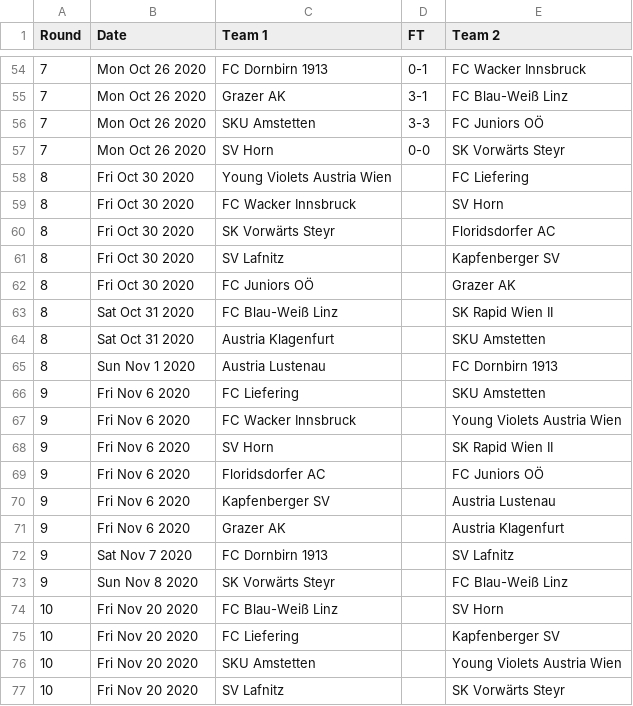
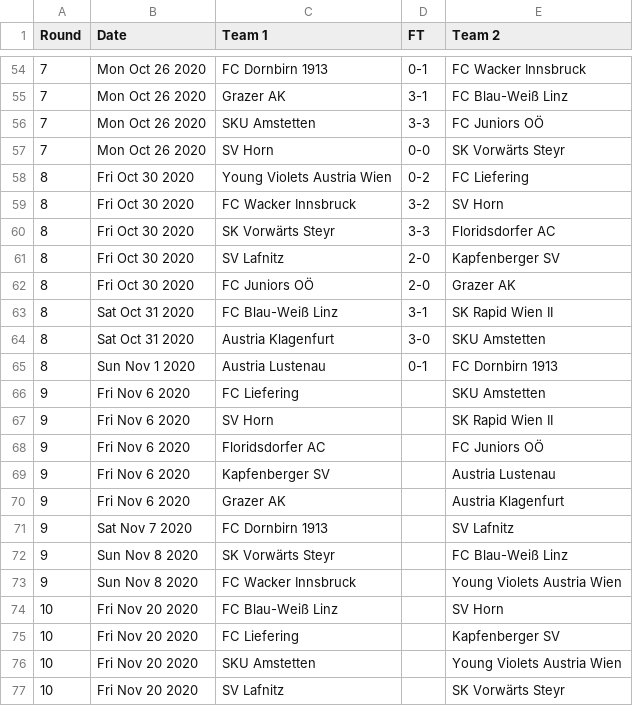
Before and after one commit to footballcsv/austria, a CSV file: 2020s/2020-21/at.2.csv, drawn as a sheet; only a part is shown, gaps mark what is left out.

```diff
--- a/2020s/2020-21/at.2.csv
+++ b/2020s/2020-21/at.2.csv
@@ -57,12 +57,11 @@ Round,Date,Team 1,FT,Team 2
 7,Mon Oct 26 2020,SV Horn,0-0,SK Vorwärts Steyr
-8,Fri Oct 30 2020,Young Violets Austria Wien,,FC Liefering
-8,Fri Oct 30 2020,FC Wacker Innsbruck,,SV Horn
-8,Fri Oct 30 2020,SK Vorwärts Steyr,,Floridsdorfer AC
-8,Fri Oct 30 2020,SV Lafnitz,,Kapfenberger SV
-8,Fri Oct 30 2020,FC Juniors OÖ,,Grazer AK
-8,Sat Oct 31 2020,FC Blau-Weiß Linz,,SK Rapid Wien II
-8,Sat Oct 31 2020,Austria Klagenfurt,,SKU Amstetten
-8,Sun Nov 1 2020,Austria Lustenau,,FC Dornbirn 1913
+8,Fri Oct 30 2020,Young Violets Austria Wien,0-2,FC Liefering
+8,Fri Oct 30 2020,FC Wacker Innsbruck,3-2,SV Horn
+8,Fri Oct 30 2020,SK Vorwärts Steyr,3-3,Floridsdorfer AC
+8,Fri Oct 30 2020,SV Lafnitz,2-0,Kapfenberger SV
+8,Fri Oct 30 2020,FC Juniors OÖ,2-0,Grazer AK
+8,Sat Oct 31 2020,FC Blau-Weiß Linz,3-1,SK Rapid Wien II
+8,Sat Oct 31 2020,Austria Klagenfurt,3-0,SKU Amstetten
+8,Sun Nov 1 2020,Austria Lustenau,0-1,FC Dornbirn 1913
 9,Fri Nov 6 2020,FC Liefering,,SKU Amstetten
-9,Fri Nov 6 2020,FC Wacker Innsbruck,,Young Violets Austria Wien
 9,Fri Nov 6 2020,SV Horn,,SK Rapid Wien II
@@ -73,2 +72,3 @@ Round,Date,Team 1,FT,Team 2
 9,Sun Nov 8 2020,SK Vorwärts Steyr,,FC Blau-Weiß Linz
+9,Sun Nov 8 2020,FC Wacker Innsbruck,,Young Violets Austria Wien
 10,Fri Nov 20 2020,FC Blau-Weiß Linz,,SV Horn
```
Also changed, not shown: 2020s/2020-21/at.1.csv, 2020s/2020-21/at.3.o.csv, 1 other file.
